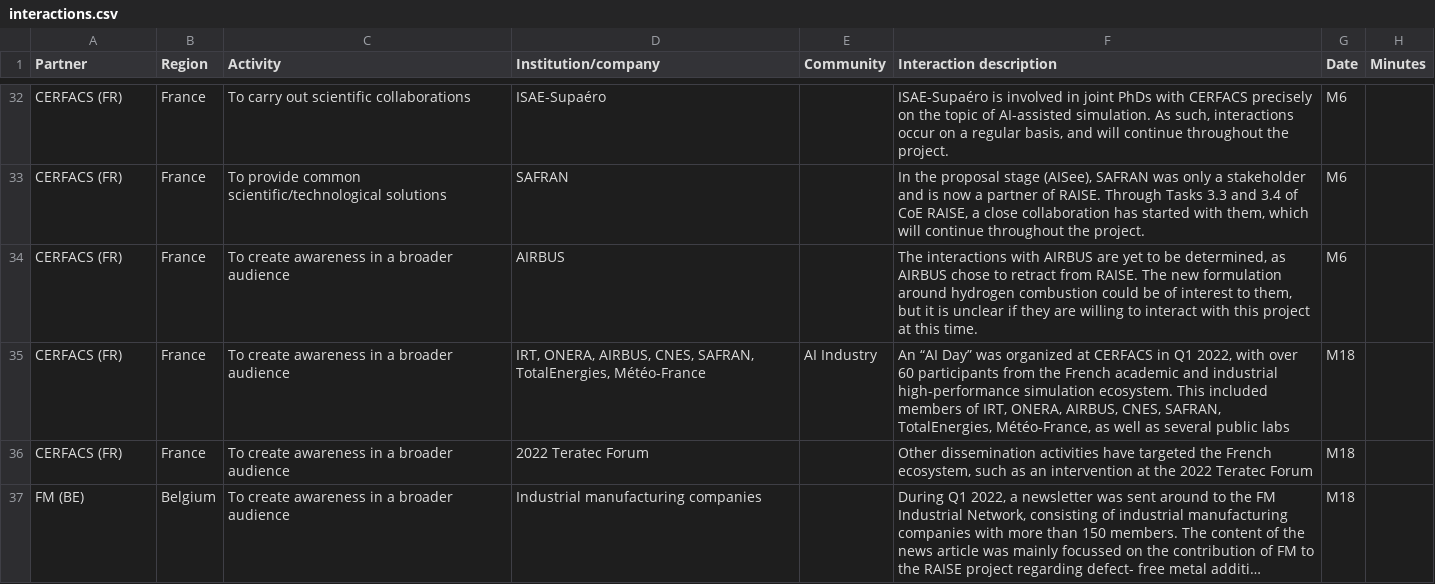
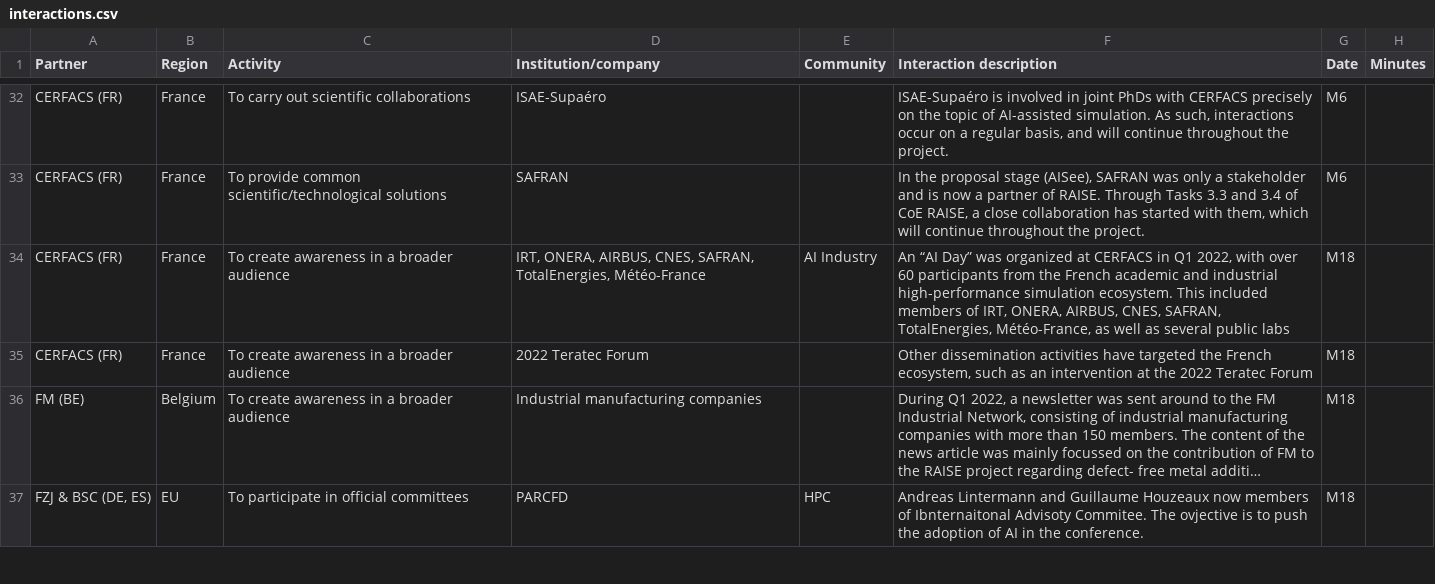
Before and after one commit to houzeaux/raise-network, a CSV file: data/interactions.csv, drawn as a sheet; only a part is shown, gaps mark what is left out; long unchanged cells end in …; removed rows and columns are numbered as before the commit, all else as after; the diff covers the shown part only; the diff names each change by its address in the sheet, - before the commit and + after, or states it on an @@ line.

```diff
--- a/data/interactions.csv
+++ b/data/interactions.csv
-row 34: CERFACS (FR) | France | To create awareness in a broader audience | AIRBUS |  | The interactions with AIRBUS are yet to be determined, as AIRBUS chose to retract from RAISE. The new formulation around hydrogen combustion could be of interest to them, but it is unclear if they are willing to interact with this project at this time. | M6
+row 37: FZJ & BSC (DE, ES) | EU | To participate in official committees | PARCFD | HPC | Andreas Lintermann and Guillaume Houzeaux now members of Ibnternaitonal Advisoty Commitee. The ovjective is to push the adoption of AI in the conference. | M18
```
Also changed, not shown: 5 added rows and 1 edited cell elsewhere in this file, 1 other file.
